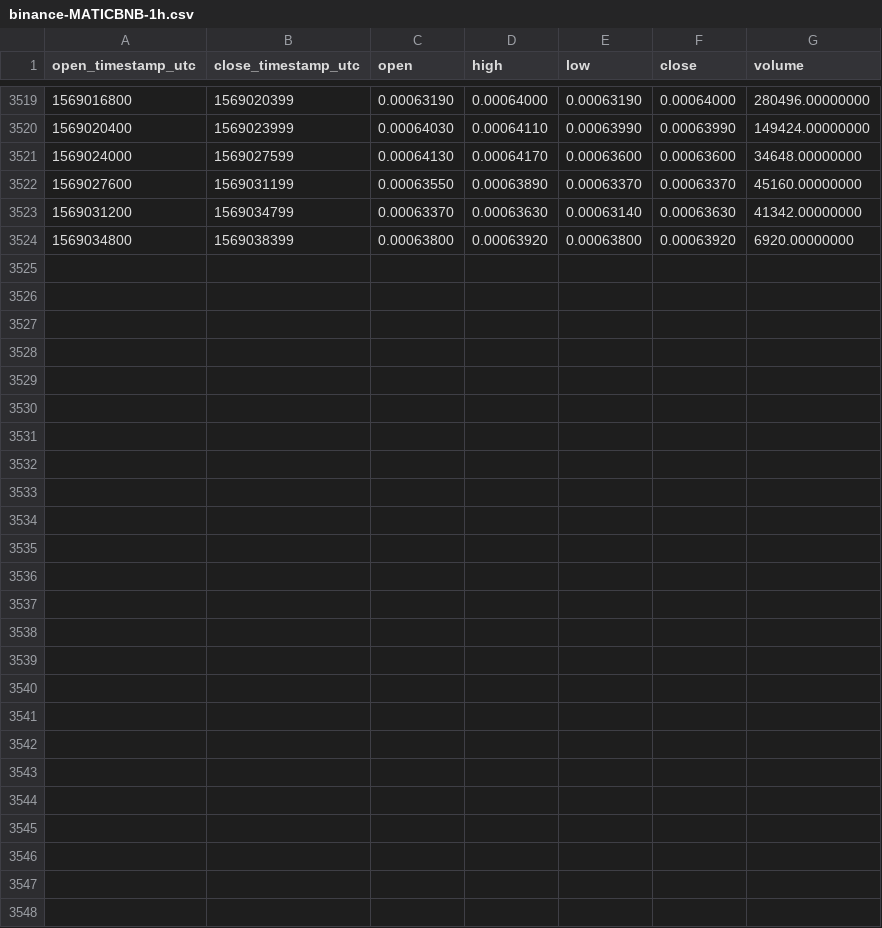
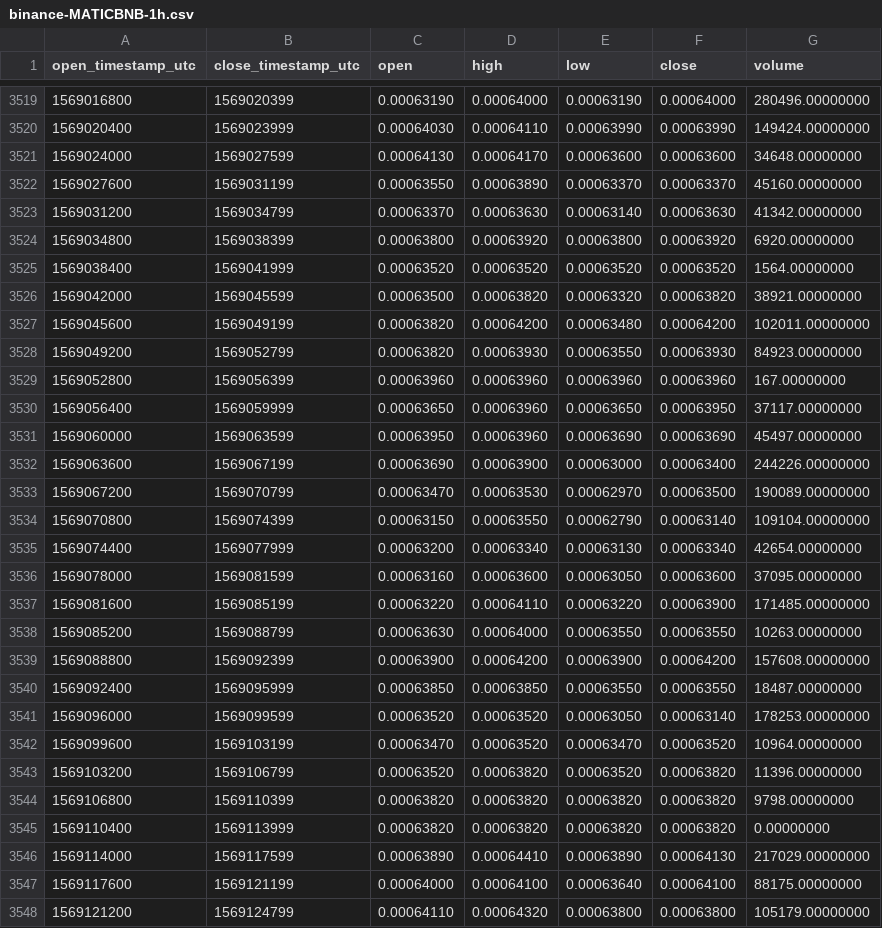
Before and after one commit to cryptobigbro/binance-MATICBNB, a CSV file: binance-MATICBNB-1h.csv, drawn as a sheet; only a part is shown, gaps mark what is left out; the diff names each change by its address in the sheet, - before the commit and + after, or states it on an @@ line.

Commit message:
Update OHLCV data.

```diff
--- a/binance-MATICBNB-1h.csv
+++ b/binance-MATICBNB-1h.csv
+row 3525: 1569038400 | 1569041999 | 0.00063520 | 0.00063520 | 0.00063520 | 0.00063520 | 1564.00000000
+row 3526: 1569042000 | 1569045599 | 0.00063500 | 0.00063820 | 0.00063320 | 0.00063820 | 38921.00000000
+row 3527: 1569045600 | 1569049199 | 0.00063820 | 0.00064200 | 0.00063480 | 0.00064200 | 102011.00000000
+row 3528: 1569049200 | 1569052799 | 0.00063820 | 0.00063930 | 0.00063550 | 0.00063930 | 84923.00000000
+row 3529: 1569052800 | 1569056399 | 0.00063960 | 0.00063960 | 0.00063960 | 0.00063960 | 167.00000000
+row 3530: 1569056400 | 1569059999 | 0.00063650 | 0.00063960 | 0.00063650 | 0.00063950 | 37117.00000000
+row 3531: 1569060000 | 1569063599 | 0.00063950 | 0.00063960 | 0.00063690 | 0.00063690 | 45497.00000000
+row 3532: 1569063600 | 1569067199 | 0.00063690 | 0.00063900 | 0.00063000 | 0.00063400 | 244226.00000000
+row 3533: 1569067200 | 1569070799 | 0.00063470 | 0.00063530 | 0.00062970 | 0.00063500 | 190089.00000000
+row 3534: 1569070800 | 1569074399 | 0.00063150 | 0.00063550 | 0.00062790 | 0.00063140 | 109104.00000000
+row 3535: 1569074400 | 1569077999 | 0.00063200 | 0.00063340 | 0.00063130 | 0.00063340 | 42654.00000000
+row 3536: 1569078000 | 1569081599 | 0.00063160 | 0.00063600 | 0.00063050 | 0.00063600 | 37095.00000000
+row 3537: 1569081600 | 1569085199 | 0.00063220 | 0.00064110 | 0.00063220 | 0.00063900 | 171485.00000000
+row 3538: 1569085200 | 1569088799 | 0.00063630 | 0.00064000 | 0.00063550 | 0.00063550 | 10263.00000000
+row 3539: 1569088800 | 1569092399 | 0.00063900 | 0.00064200 | 0.00063900 | 0.00064200 | 157608.00000000
+row 3540: 1569092400 | 1569095999 | 0.00063850 | 0.00063850 | 0.00063550 | 0.00063550 | 18487.00000000
+row 3541: 1569096000 | 1569099599 | 0.00063520 | 0.00063520 | 0.00063050 | 0.00063140 | 178253.00000000
+row 3542: 1569099600 | 1569103199 | 0.00063470 | 0.00063520 | 0.00063470 | 0.00063520 | 10964.00000000
+row 3543: 1569103200 | 1569106799 | 0.00063520 | 0.00063820 | 0.00063520 | 0.00063820 | 11396.00000000
+row 3544: 1569106800 | 1569110399 | 0.00063820 | 0.00063820 | 0.00063820 | 0.00063820 | 9798.00000000
+row 3545: 1569110400 | 1569113999 | 0.00063820 | 0.00063820 | 0.00063820 | 0.00063820 | 0.00000000
+row 3546: 1569114000 | 1569117599 | 0.00063890 | 0.00064410 | 0.00063890 | 0.00064130 | 217029.00000000
+row 3547: 1569117600 | 1569121199 | 0.00064000 | 0.00064100 | 0.00063640 | 0.00064100 | 88175.00000000
+row 3548: 1569121200 | 1569124799 | 0.00064110 | 0.00064320 | 0.00063800 | 0.00063800 | 105179.00000000
```
Also changed, not shown: binance-MATICBNB-1d.csv.
